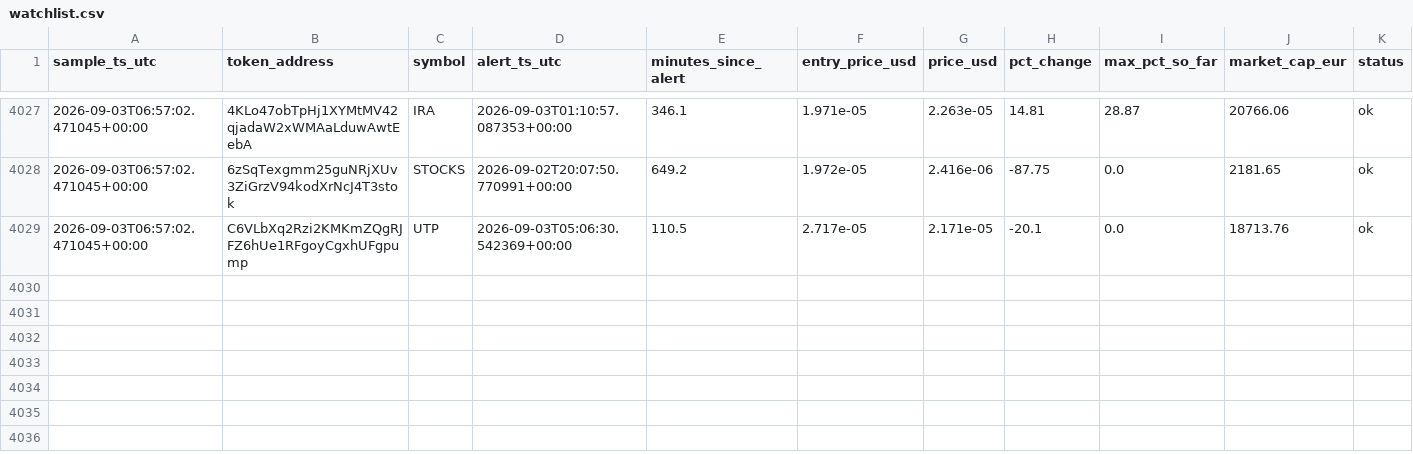
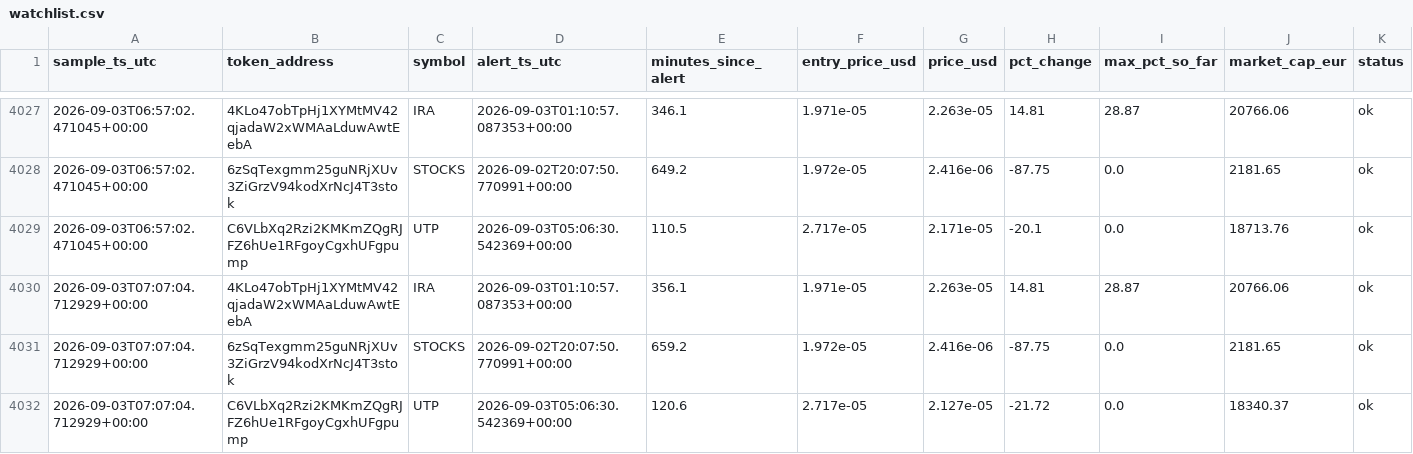
Before and after one commit to bromenie2026-commits/Cointracker, a CSV file: logs/watchlist.csv, drawn as a sheet; only a part is shown, gaps mark what is left out.

```diff
--- a/logs/watchlist.csv
+++ b/logs/watchlist.csv
@@ -4029 +4029,4 @@ sample_ts_utc,token_address,symbol,alert_ts_utc,minutes_since_alert,entry_price_
 2026-09-03T06:57:02.471045+00:00,C6VLbXq2Rzi2KMKmZQgRJFZ6hUe1RFgoyCgxhUFgpump,UTP,2026-09-03T05:06:30.542369+00:00,110.5,2.717e-05,2.171e-05,-20.1,0.0,18713.76,ok
+2026-09-03T07:07:04.712929+00:00,4KLo47obTpHj1XYMtMV42qjadaW2xWMAaLduwAwtEebA,IRA,2026-09-03T01:10:57.087353+00:00,356.1,1.971e-05,2.263e-05,14.81,28.87,20766.06,ok
+2026-09-03T07:07:04.712929+00:00,6zSqTexgmm25guNRjXUv3ZiGrzV94kodXrNcJ4T3stok,STOCKS,2026-09-02T20:07:50.770991+00:00,659.2,1.972e-05,2.416e-06,-87.75,0.0,2181.65,ok
+2026-09-03T07:07:04.712929+00:00,C6VLbXq2Rzi2KMKmZQgRJFZ6hUe1RFgoyCgxhUFgpump,UTP,2026-09-03T05:06:30.542369+00:00,120.6,2.717e-05,2.127e-05,-21.72,0.0,18340.37,ok
```
Also changed, not shown: 1 other file.
